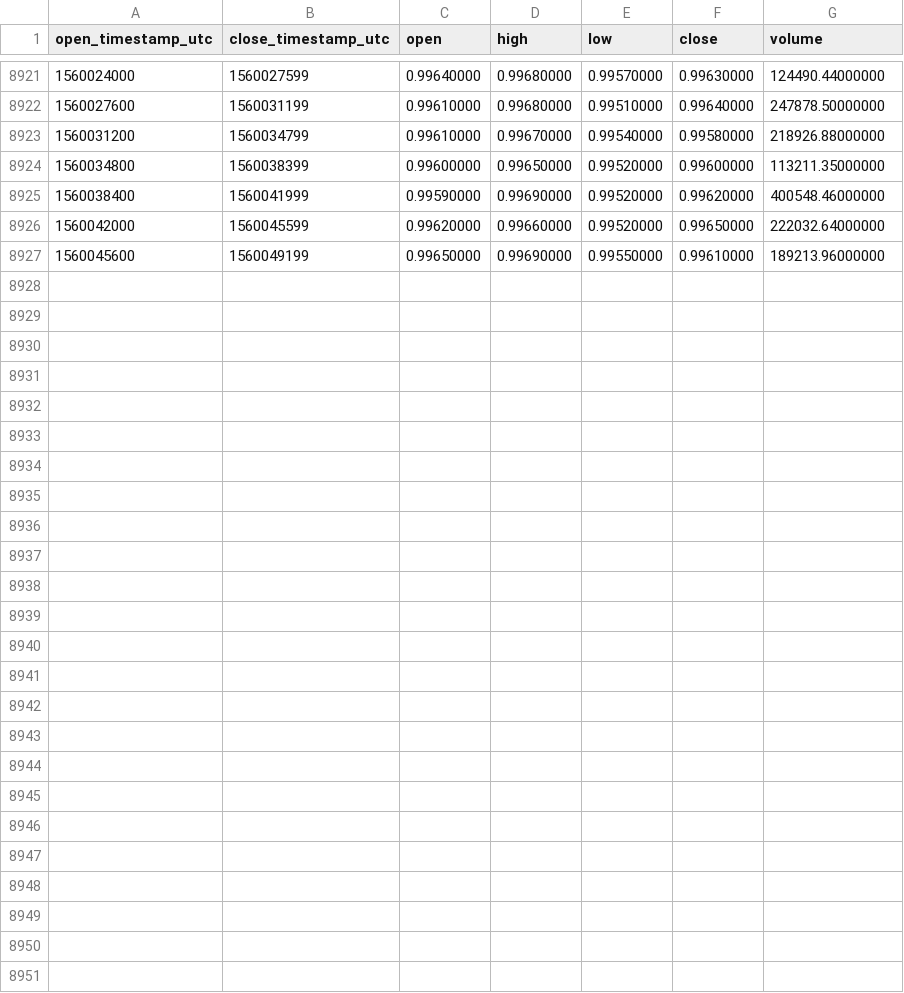
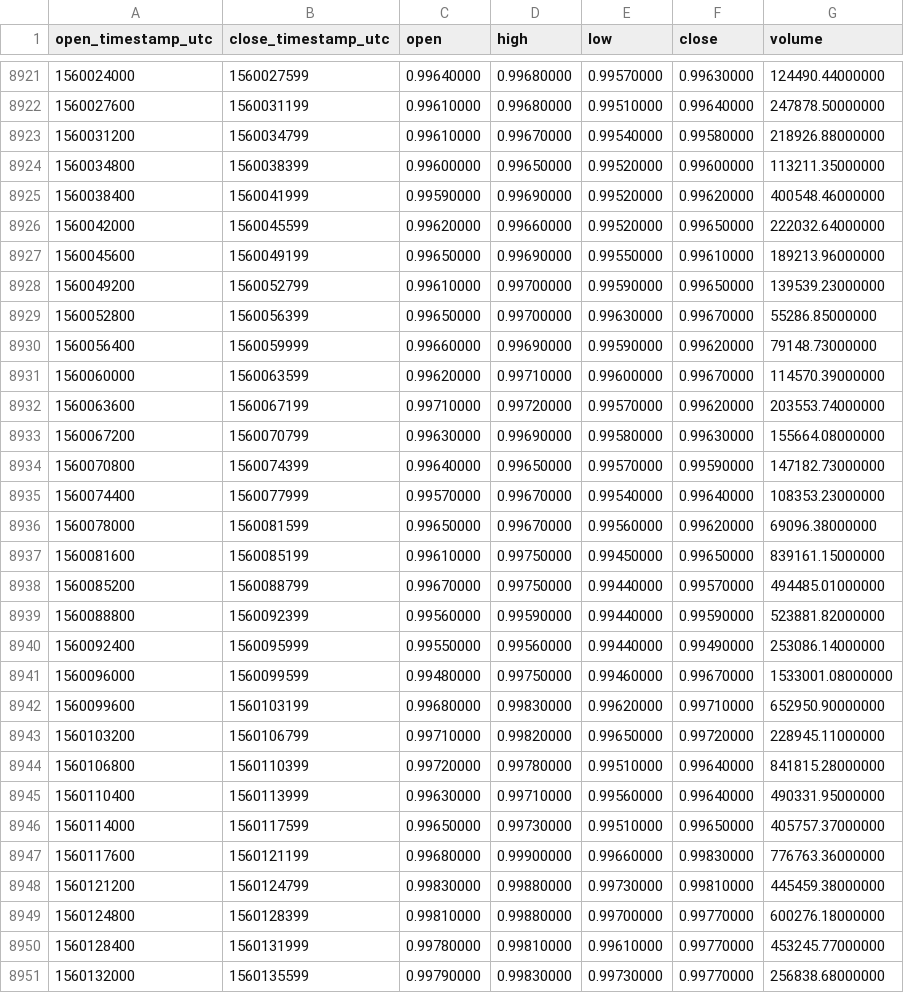
Before and after one commit to cryptobigbro/binance-TUSDUSDT, a CSV file: binance-TUSDUSDT-1h.csv, drawn as a sheet; only a part is shown, gaps mark what is left out; the diff names each change by its address in the sheet, - before the commit and + after, or states it on an @@ line.

Commit message:
Update OHLCV data.

```diff
--- a/binance-TUSDUSDT-1h.csv
+++ b/binance-TUSDUSDT-1h.csv
+row 8928: 1560049200 | 1560052799 | 0.99610000 | 0.99700000 | 0.99590000 | 0.99650000 | 139539.23000000
+row 8929: 1560052800 | 1560056399 | 0.99650000 | 0.99700000 | 0.99630000 | 0.99670000 | 55286.85000000
+row 8930: 1560056400 | 1560059999 | 0.99660000 | 0.99690000 | 0.99590000 | 0.99620000 | 79148.73000000
+row 8931: 1560060000 | 1560063599 | 0.99620000 | 0.99710000 | 0.99600000 | 0.99670000 | 114570.39000000
+row 8932: 1560063600 | 1560067199 | 0.99710000 | 0.99720000 | 0.99570000 | 0.99620000 | 203553.74000000
+row 8933: 1560067200 | 1560070799 | 0.99630000 | 0.99690000 | 0.99580000 | 0.99630000 | 155664.08000000
+row 8934: 1560070800 | 1560074399 | 0.99640000 | 0.99650000 | 0.99570000 | 0.99590000 | 147182.73000000
+row 8935: 1560074400 | 1560077999 | 0.99570000 | 0.99670000 | 0.99540000 | 0.99640000 | 108353.23000000
+row 8936: 1560078000 | 1560081599 | 0.99650000 | 0.99670000 | 0.99560000 | 0.99620000 | 69096.38000000
+row 8937: 1560081600 | 1560085199 | 0.99610000 | 0.99750000 | 0.99450000 | 0.99650000 | 839161.15000000
+row 8938: 1560085200 | 1560088799 | 0.99670000 | 0.99750000 | 0.99440000 | 0.99570000 | 494485.01000000
+row 8939: 1560088800 | 1560092399 | 0.99560000 | 0.99590000 | 0.99440000 | 0.99590000 | 523881.82000000
+row 8940: 1560092400 | 1560095999 | 0.99550000 | 0.99560000 | 0.99440000 | 0.99490000 | 253086.14000000
+row 8941: 1560096000 | 1560099599 | 0.99480000 | 0.99750000 | 0.99460000 | 0.99670000 | 1533001.08000000
+row 8942: 1560099600 | 1560103199 | 0.99680000 | 0.99830000 | 0.99620000 | 0.99710000 | 652950.90000000
+row 8943: 1560103200 | 1560106799 | 0.99710000 | 0.99820000 | 0.99650000 | 0.99720000 | 228945.11000000
+row 8944: 1560106800 | 1560110399 | 0.99720000 | 0.99780000 | 0.99510000 | 0.99640000 | 841815.28000000
+row 8945: 1560110400 | 1560113999 | 0.99630000 | 0.99710000 | 0.99560000 | 0.99640000 | 490331.95000000
+row 8946: 1560114000 | 1560117599 | 0.99650000 | 0.99730000 | 0.99510000 | 0.99650000 | 405757.37000000
+row 8947: 1560117600 | 1560121199 | 0.99680000 | 0.99900000 | 0.99660000 | 0.99830000 | 776763.36000000
+row 8948: 1560121200 | 1560124799 | 0.99830000 | 0.99880000 | 0.99730000 | 0.99810000 | 445459.38000000
+row 8949: 1560124800 | 1560128399 | 0.99810000 | 0.99880000 | 0.99700000 | 0.99770000 | 600276.18000000
+row 8950: 1560128400 | 1560131999 | 0.99780000 | 0.99810000 | 0.99610000 | 0.99770000 | 453245.77000000
+row 8951: 1560132000 | 1560135599 | 0.99790000 | 0.99830000 | 0.99730000 | 0.99770000 | 256838.68000000
```
Also changed, not shown: binance-TUSDUSDT-1d.csv.
